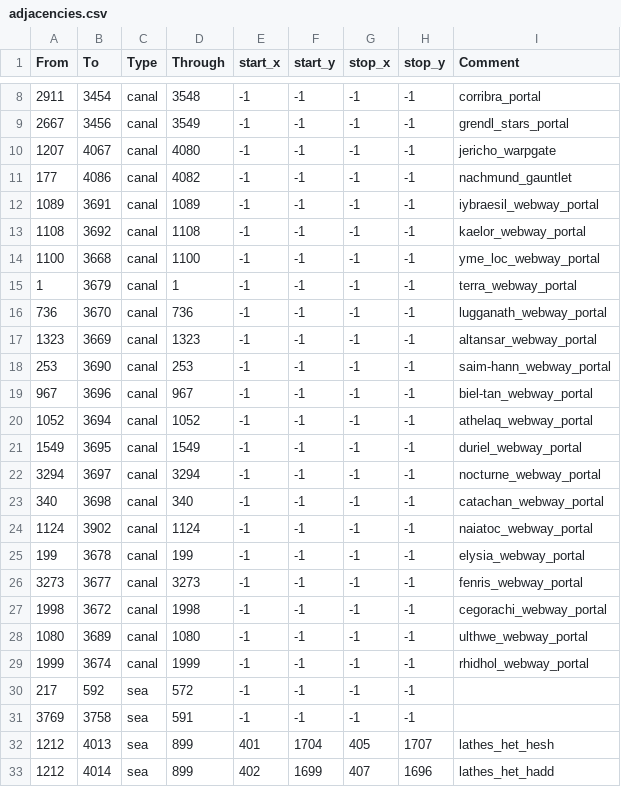
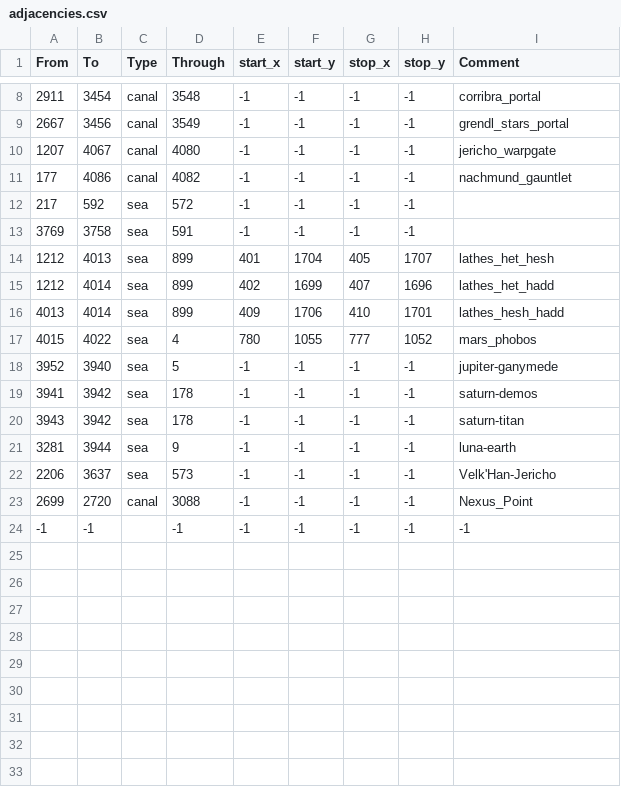
Before and after one commit to MarsRebellionEventGuy/EU40K, a CSV file: map/adjacencies.csv, drawn as a sheet; only a part is shown, gaps mark what is left out; the shorter side is filled out with more unchanged rows; the diff names each change by its address in the sheet, - before the commit and + after, or states it on an @@ line.

Commit message:
removing the 19 webway land canal who crash the game

```diff
--- a/map/adjacencies.csv
+++ b/map/adjacencies.csv
-row 12: 1089 | 3691 | canal | 1089 | -1 | -1 | -1 | -1 | iybraesil_webway_portal
-row 13: 1108 | 3692 | canal | 1108 | -1 | -1 | -1 | -1 | kaelor_webway_portal
-row 14: 1100 | 3668 | canal | 1100 | -1 | -1 | -1 | -1 | yme_loc_webway_portal
-row 15: 1 | 3679 | canal | 1 | -1 | -1 | -1 | -1 | terra_webway_portal
-row 16: 736 | 3670 | canal | 736 | -1 | -1 | -1 | -1 | lugganath_webway_portal
-row 17: 1323 | 3669 | canal | 1323 | -1 | -1 | -1 | -1 | altansar_webway_portal
-row 18: 253 | 3690 | canal | 253 | -1 | -1 | -1 | -1 | saim-hann_webway_portal
-row 19: 967 | 3696 | canal | 967 | -1 | -1 | -1 | -1 | biel-tan_webway_portal
-row 20: 1052 | 3694 | canal | 1052 | -1 | -1 | -1 | -1 | athelaq_webway_portal
-row 21: 1549 | 3695 | canal | 1549 | -1 | -1 | -1 | -1 | duriel_webway_portal
-row 22: 3294 | 3697 | canal | 3294 | -1 | -1 | -1 | -1 | nocturne_webway_portal
-row 23: 340 | 3698 | canal | 340 | -1 | -1 | -1 | -1 | catachan_webway_portal
-row 24: 1124 | 3902 | canal | 1124 | -1 | -1 | -1 | -1 | naiatoc_webway_portal
-row 25: 199 | 3678 | canal | 199 | -1 | -1 | -1 | -1 | elysia_webway_portal
-row 26: 3273 | 3677 | canal | 3273 | -1 | -1 | -1 | -1 | fenris_webway_portal
-row 27: 1998 | 3672 | canal | 1998 | -1 | -1 | -1 | -1 | cegorachi_webway_portal
-row 28: 1080 | 3689 | canal | 1080 | -1 | -1 | -1 | -1 | ulthwe_webway_portal
-row 29: 1999 | 3674 | canal | 1999 | -1 | -1 | -1 | -1 | rhidhol_webway_portal
```
Also changed, not shown: 1 other file.
